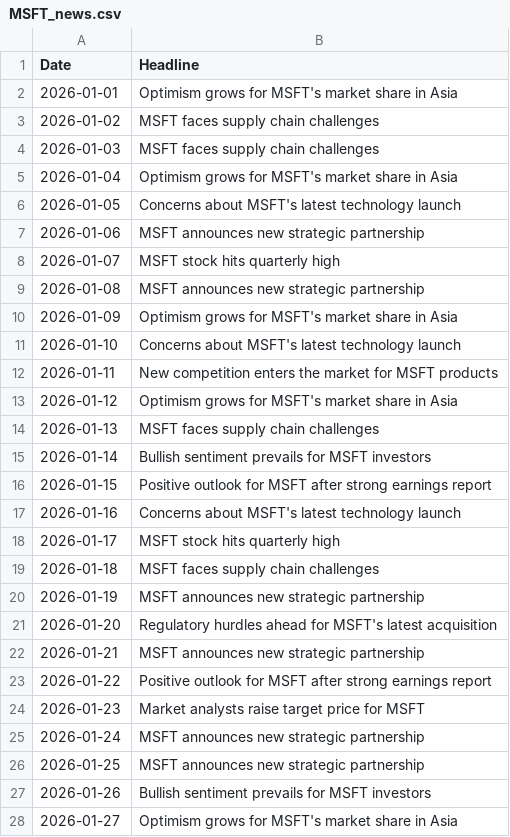
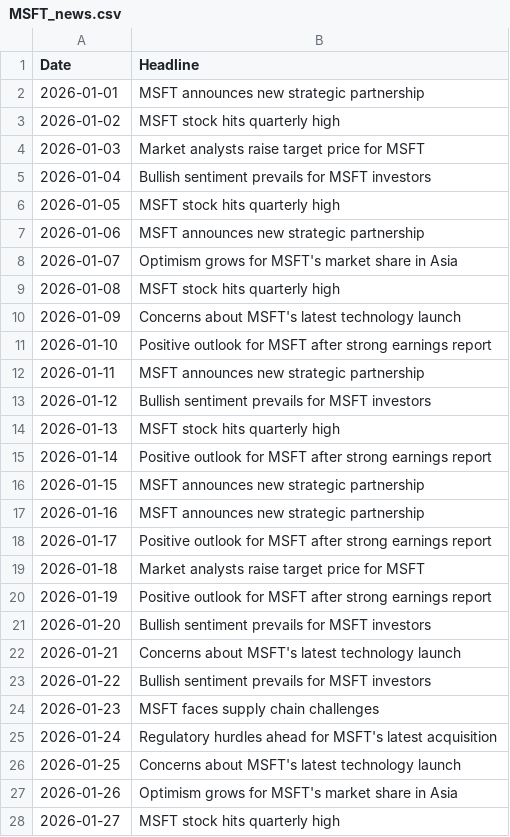
Before and after one commit to plussunilsingh/StockPricePredictionSentimentAnalysis, a CSV file: data/MSFT_news.csv, drawn as a sheet; only a part is shown; the diff covers the shown part only.

```diff
--- a/data/MSFT_news.csv
+++ b/data/MSFT_news.csv
@@ -1,28 +1,28 @@
 Date,Headline
-2026-01-01,Optimism grows for MSFT's market share in Asia
-2026-01-02,MSFT faces supply chain challenges
-2026-01-03,MSFT faces supply chain challenges
-2026-01-04,Optimism grows for MSFT's market share in Asia
-2026-01-05,Concerns about MSFT's latest technology launch
+2026-01-01,MSFT announces new strategic partnership
+2026-01-02,MSFT stock hits quarterly high
+2026-01-03,Market analysts raise target price for MSFT
+2026-01-04,Bullish sentiment prevails for MSFT investors
+2026-01-05,MSFT stock hits quarterly high
 2026-01-06,MSFT announces new strategic partnership
-2026-01-07,MSFT stock hits quarterly high
-2026-01-08,MSFT announces new strategic partnership
-2026-01-09,Optimism grows for MSFT's market share in Asia
-2026-01-10,Concerns about MSFT's latest technology launch
-2026-01-11,New competition enters the market for MSFT products
-2026-01-12,Optimism grows for MSFT's market share in Asia
-2026-01-13,MSFT faces supply chain challenges
-2026-01-14,Bullish sentiment prevails for MSFT investors
-2026-01-15,Positive outlook for MSFT after strong earnings report
-2026-01-16,Concerns about MSFT's latest technology launch
-2026-01-17,MSFT stock hits quarterly high
-2026-01-18,MSFT faces supply chain challenges
-2026-01-19,MSFT announces new strategic partnership
-2026-01-20,Regulatory hurdles ahead for MSFT's latest acquisition
-2026-01-21,MSFT announces new strategic partnership
-2026-01-22,Positive outlook for MSFT after strong earnings report
-2026-01-23,Market analysts raise target price for MSFT
-2026-01-24,MSFT announces new strategic partnership
-2026-01-25,MSFT announces new strategic partnership
-2026-01-26,Bullish sentiment prevails for MSFT investors
-2026-01-27,Optimism grows for MSFT's market share in Asia
+2026-01-07,Optimism grows for MSFT's market share in Asia
+2026-01-08,MSFT stock hits quarterly high
+2026-01-09,Concerns about MSFT's latest technology launch
+2026-01-10,Positive outlook for MSFT after strong earnings report
+2026-01-11,MSFT announces new strategic partnership
+2026-01-12,Bullish sentiment prevails for MSFT investors
+2026-01-13,MSFT stock hits quarterly high
+2026-01-14,Positive outlook for MSFT after strong earnings report
+2026-01-15,MSFT announces new strategic partnership
+2026-01-16,MSFT announces new strategic partnership
+2026-01-17,Positive outlook for MSFT after strong earnings report
+2026-01-18,Market analysts raise target price for MSFT
+2026-01-19,Positive outlook for MSFT after strong earnings report
+2026-01-20,Bullish sentiment prevails for MSFT investors
+2026-01-21,Concerns about MSFT's latest technology launch
+2026-01-22,Bullish sentiment prevails for MSFT investors
+2026-01-23,MSFT faces supply chain challenges
+2026-01-24,Regulatory hurdles ahead for MSFT's latest acquisition
+2026-01-25,Concerns about MSFT's latest technology launch
+2026-01-26,Optimism grows for MSFT's market share in Asia
+2026-01-27,MSFT stock hits quarterly high
```
Also changed, not shown: 142 edited cells elsewhere in this file, data/AAPL_news.csv, data/BSESN_news.csv, 25 other files.
